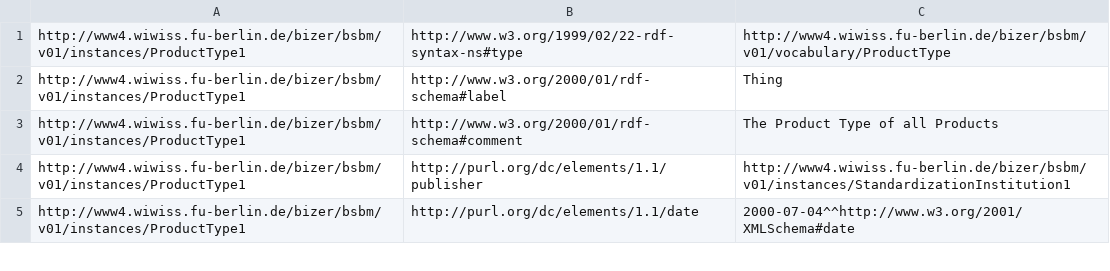
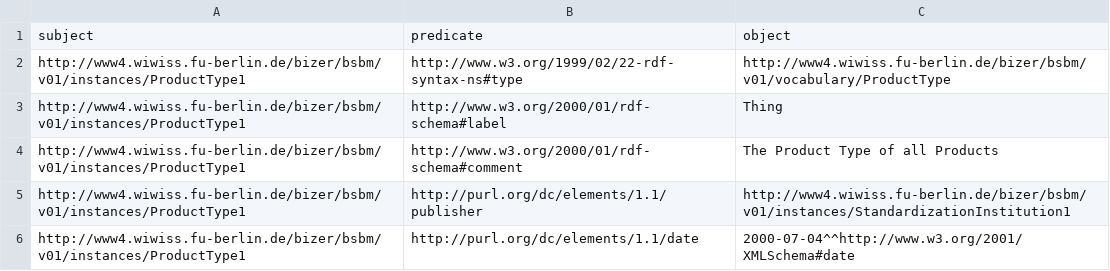
Before and after one commit to tarlanhasanli/RDFBenchmarking, a CSV file: Datasets/CSV/SingleTable/SingleTable.csv, drawn as a sheet; only a part is shown; the diff names each change by its address in the sheet, - before the commit and + after, or states it on an @@ line.

Commit message:
-bug fix- header added for first schema - SingleTable

```diff
--- a/Datasets/CSV/SingleTable/SingleTable.csv
+++ b/Datasets/CSV/SingleTable/SingleTable.csv
+row 1: subject | predicate | object
```
